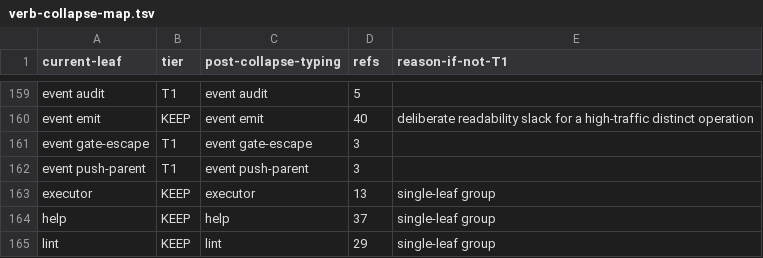
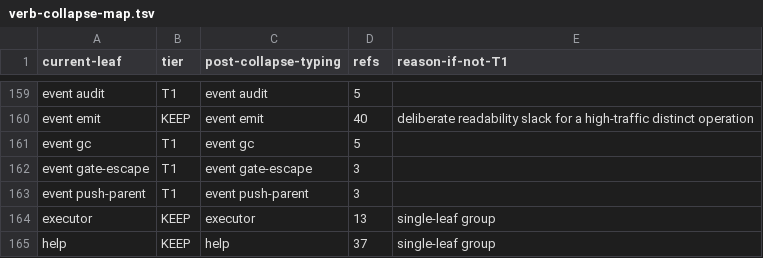
Before and after one commit to bllshttng/footnote, a TSV file: scripts/ci/verb-collapse-map.tsv, drawn as a sheet; only a part is shown, gaps mark what is left out; the shorter side is filled out with more unchanged rows.

Commit message:
fix(ci): allocate event gc in the verb map, reserve -N, unhardcode agy global log path

```diff
--- a/scripts/ci/verb-collapse-map.tsv
+++ b/scripts/ci/verb-collapse-map.tsv
@@ -160,2 +160,3 @@ event audit	T1	event audit	5
 event emit	KEEP	event emit	40	deliberate readability slack for a high-traffic distinct operation
+event gc	T1	event gc	5
 event gate-escape	T1	event gate-escape	3
```
Also changed, not shown: 3 other files.
